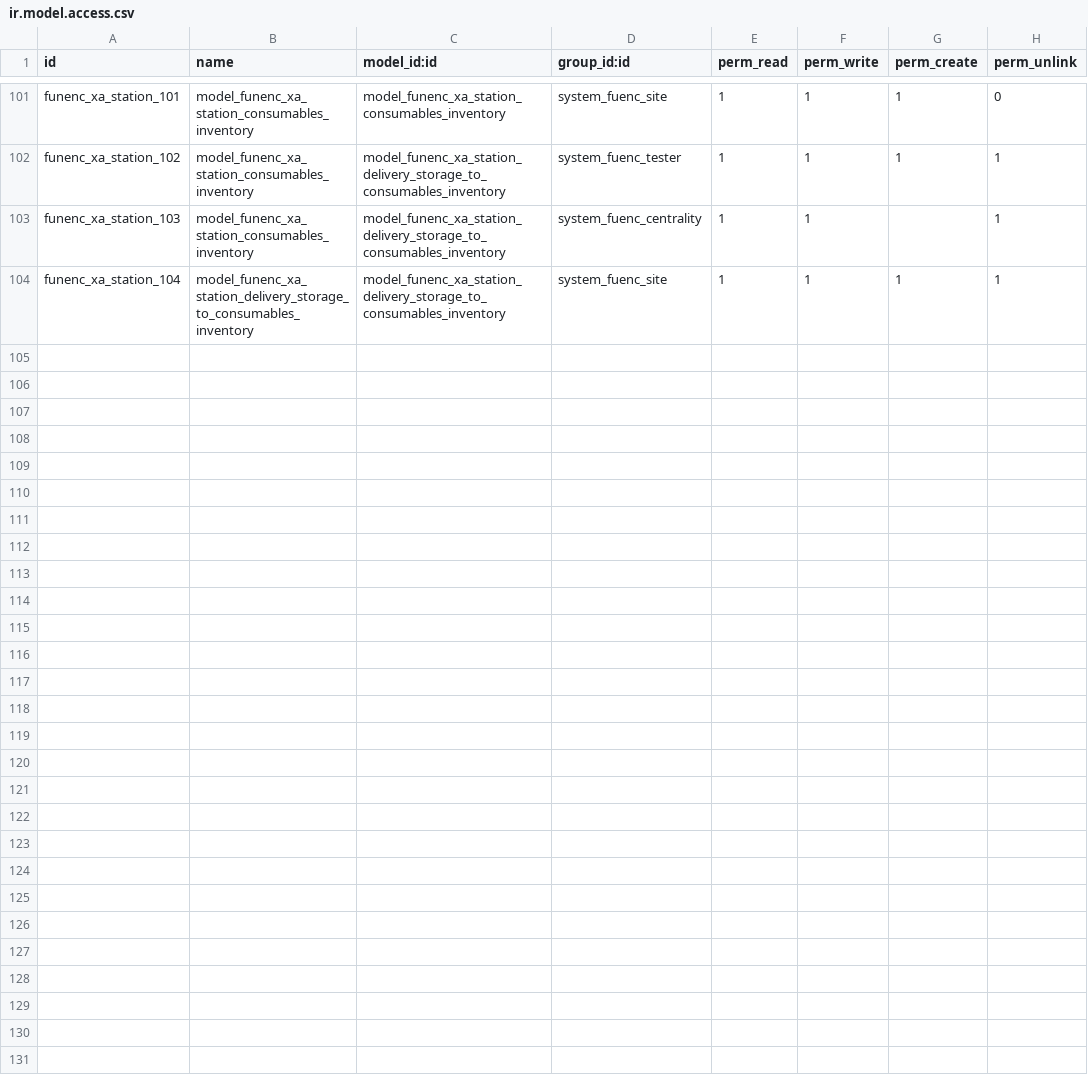
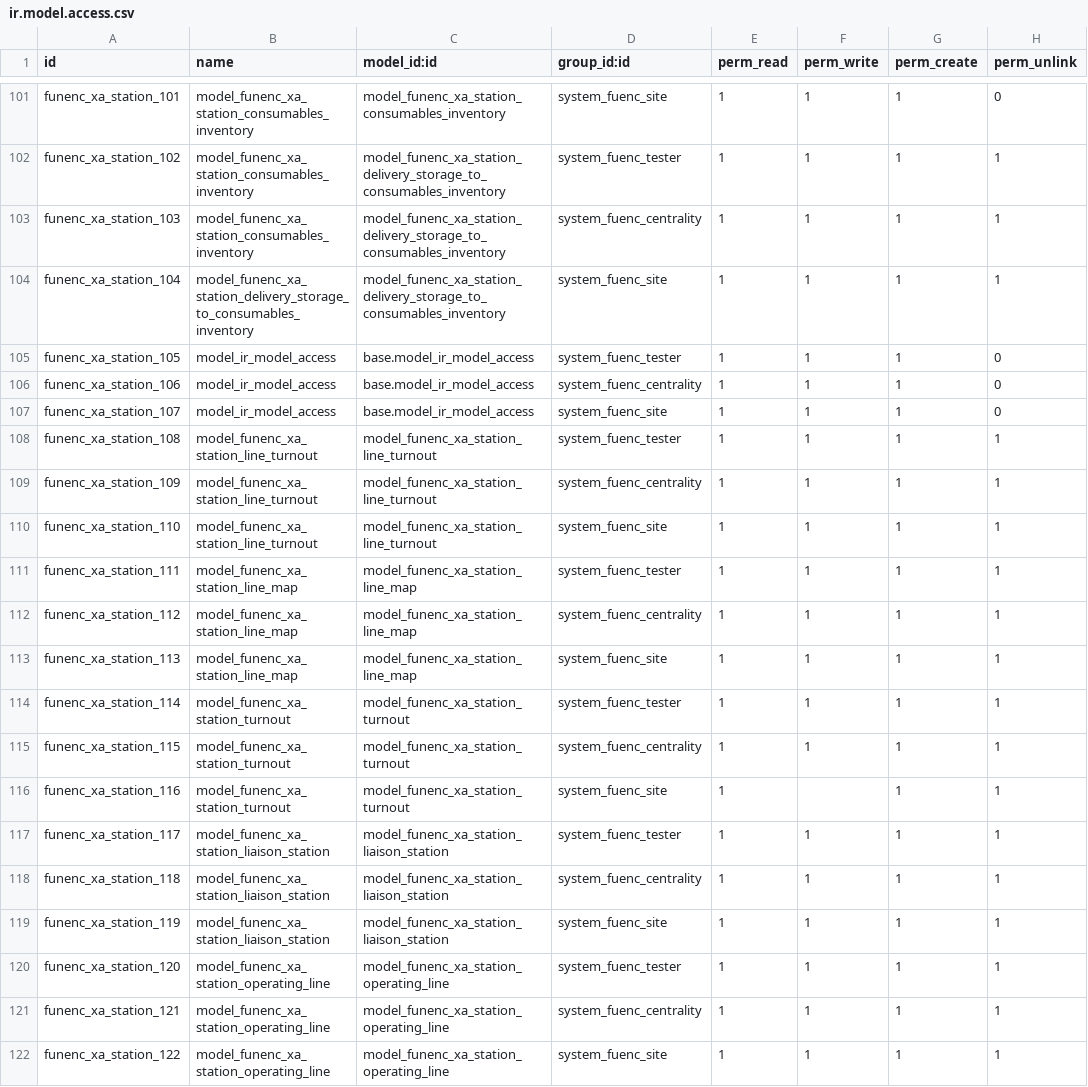
Before and after one commit to cdxfish/new_state, a CSV file: security/ir.model.access.csv, drawn as a sheet; only a part is shown, gaps mark what is left out.

```diff
--- a/security/ir.model.access.csv
+++ b/security/ir.model.access.csv
@@ -102,3 +102,21 @@ funenc_xa_station_101,model_funenc_xa_station_consumables_inventory,model_funenc
 funenc_xa_station_102,model_funenc_xa_station_consumables_inventory,model_funenc_xa_station_delivery_storage_to_consumables_inventory,system_fuenc_tester,1,1,1,1
-funenc_xa_station_103,model_funenc_xa_station_consumables_inventory,model_funenc_xa_station_delivery_storage_to_consumables_inventory,system_fuenc_centrality,1,1,,1
+funenc_xa_station_103,model_funenc_xa_station_consumables_inventory,model_funenc_xa_station_delivery_storage_to_consumables_inventory,system_fuenc_centrality,1,1,1,1
 funenc_xa_station_104,model_funenc_xa_station_delivery_storage_to_consumables_inventory,model_funenc_xa_station_delivery_storage_to_consumables_inventory,system_fuenc_site,1,1,1,1
+funenc_xa_station_105,model_ir_model_access,base.model_ir_model_access,system_fuenc_tester,1,1,1,0
+funenc_xa_station_106,model_ir_model_access,base.model_ir_model_access,system_fuenc_centrality,1,1,1,0
+funenc_xa_station_107,model_ir_model_access,base.model_ir_model_access,system_fuenc_site,1,1,1,0
+funenc_xa_station_108,model_funenc_xa_station_line_turnout,model_funenc_xa_station_line_turnout,system_fuenc_tester,1,1,1,1
+funenc_xa_station_109,model_funenc_xa_station_line_turnout,model_funenc_xa_station_line_turnout,system_fuenc_centrality,1,1,1,1
+funenc_xa_station_110,model_funenc_xa_station_line_turnout,model_funenc_xa_station_line_turnout,system_fuenc_site,1,1,1,1
+funenc_xa_station_111,model_funenc_xa_station_line_map,model_funenc_xa_station_line_map,system_fuenc_tester,1,1,1,1
+funenc_xa_station_112,model_funenc_xa_station_line_map,model_funenc_xa_station_line_map,system_fuenc_centrality,1,1,1,1
+funenc_xa_station_113,model_funenc_xa_station_line_map,model_funenc_xa_station_line_map,system_fuenc_site,1,1,1,1
+funenc_xa_station_114,model_funenc_xa_station_turnout,model_funenc_xa_station_turnout,system_fuenc_tester,1,1,1,1
+funenc_xa_station_115,model_funenc_xa_station_turnout,model_funenc_xa_station_turnout,system_fuenc_centrality,1,1,1,1
+funenc_xa_station_116,model_funenc_xa_station_turnout,model_funenc_xa_station_turnout,system_fuenc_site,1,,1,1
+funenc_xa_station_117,model_funenc_xa_station_liaison_station,model_funenc_xa_station_liaison_station,system_fuenc_tester,1,1,1,1
+funenc_xa_station_118,model_funenc_xa_station_liaison_station,model_funenc_xa_station_liaison_station,system_fuenc_centrality,1,1,1,1
+funenc_xa_station_119,model_funenc_xa_station_liaison_station,model_funenc_xa_station_liaison_station,system_fuenc_site,1,1,1,1
+funenc_xa_station_120,model_funenc_xa_station_operating_line,model_funenc_xa_station_operating_line,system_fuenc_tester,1,1,1,1
+funenc_xa_station_121,model_funenc_xa_station_operating_line,model_funenc_xa_station_operating_line,system_fuenc_centrality,1,1,1,1
+funenc_xa_station_122,model_funenc_xa_station_operating_line,model_funenc_xa_station_operating_line,system_fuenc_site,1,1,1,1
```
Also changed, not shown: 16 other files.
